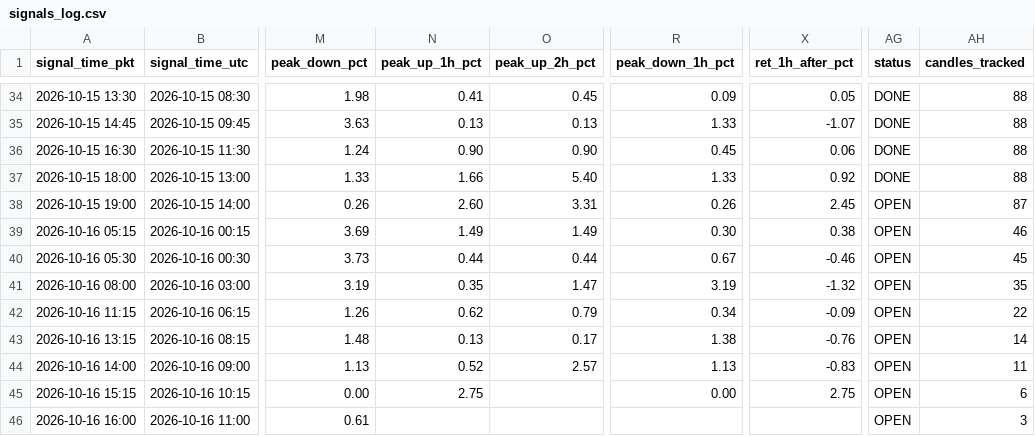
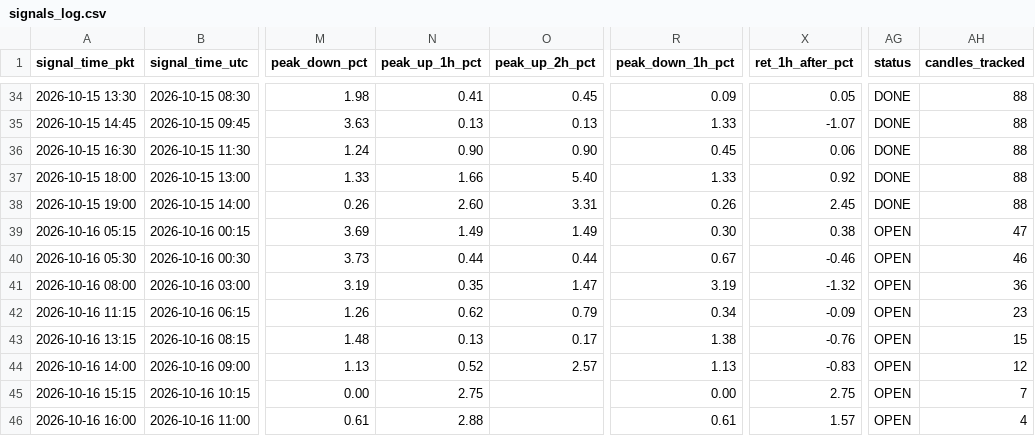
Before and after one commit to yasirhabib01399/bitget-scanner, a CSV file: signals_log.csv, drawn as a sheet; only a part is shown, gaps mark what is left out; the diff names each change by its address in the sheet, - before the commit and + after, or states it on an @@ line.

Commit message:
Update signals_log.csv [skip ci]

```diff
--- a/signals_log.csv
+++ b/signals_log.csv
-AG38 (status): OPEN
+AG38 (status): DONE
-AH38 (candles_tracked): 87
+AH38 (candles_tracked): 88
-AH39 (candles_tracked): 46
+AH39 (candles_tracked): 47
-AH40 (candles_tracked): 45
+AH40 (candles_tracked): 46
-AH41 (candles_tracked): 35
+AH41 (candles_tracked): 36
-AH42 (candles_tracked): 22
+AH42 (candles_tracked): 23
-AH43 (candles_tracked): 14
+AH43 (candles_tracked): 15
-AH44 (candles_tracked): 11
+AH44 (candles_tracked): 12
-AH45 (candles_tracked): 6
+AH45 (candles_tracked): 7
-N46 (peak_up_1h_pct): (empty)
+N46 (peak_up_1h_pct): 2.88
-R46 (peak_down_1h_pct): (empty)
+R46 (peak_down_1h_pct): 0.61
-X46 (ret_1h_after_pct): (empty)
+X46 (ret_1h_after_pct): 1.57
-AH46 (candles_tracked): 3
+AH46 (candles_tracked): 4
```
